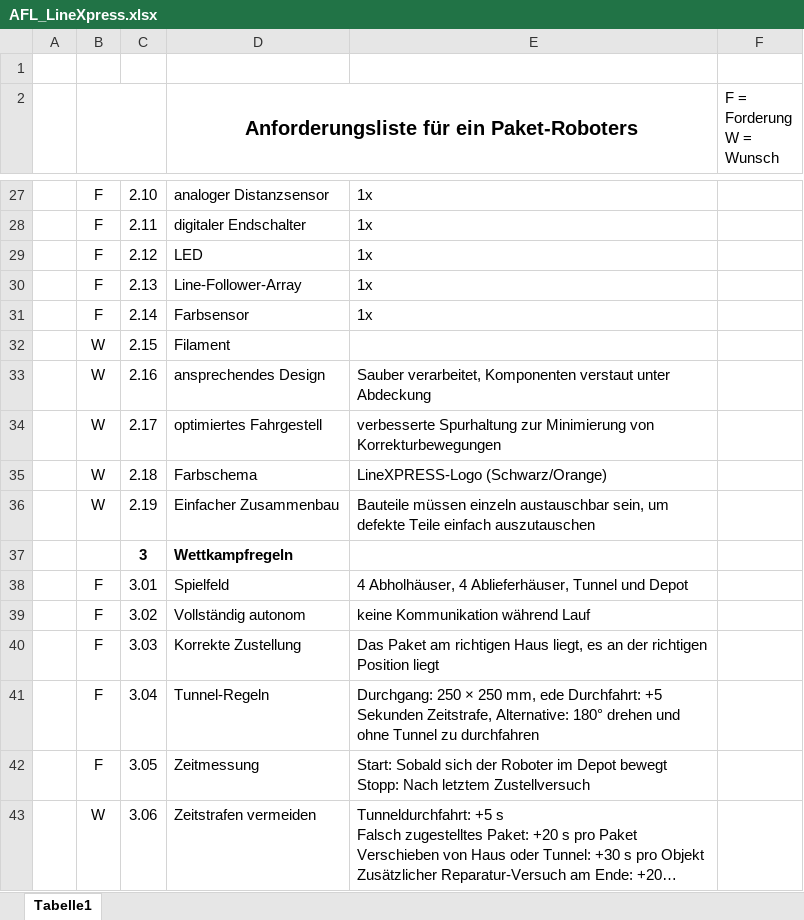
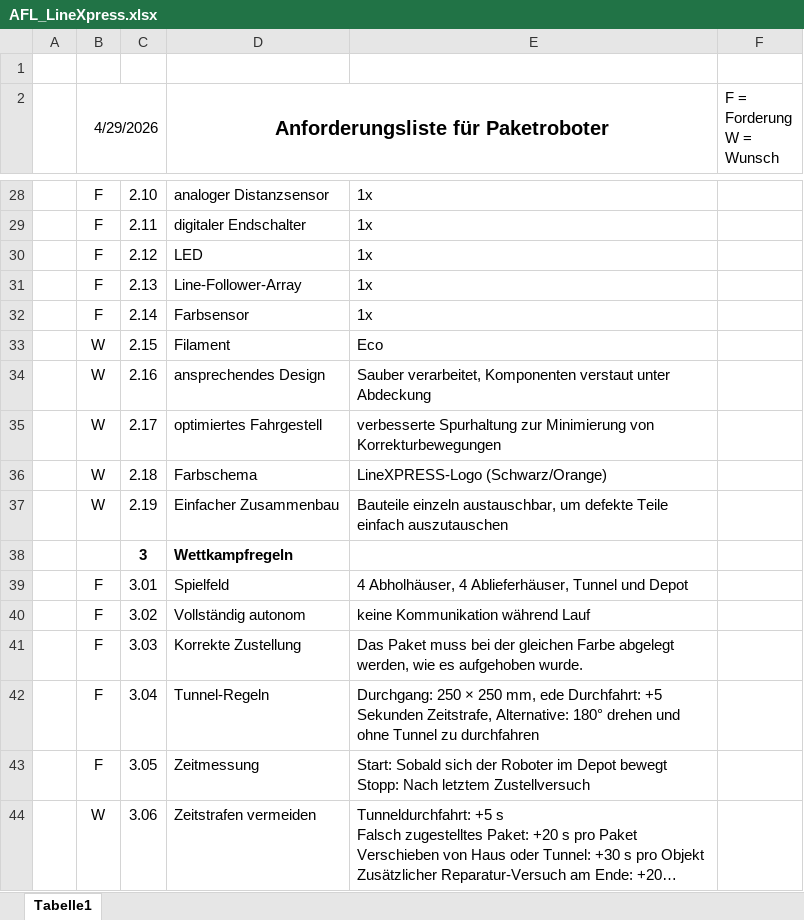
Before and after one commit to kaeptnegli/systems_engineering_pm2_documentation, an Excel workbook: Anforderungsliste/AFL_LineXpress.xlsx, sheet Tabelle1, drawn as a sheet; only a part is shown, gaps mark what is left out; long unchanged cells end in …; values as stored, in another font and other column widths than the file's, no borders; addresses are those after the commit; the diff covers the shown part only; the diff names each change by its address in the sheet, - before the commit and + after, or states it on an @@ line.

```diff
--- a/Anforderungsliste/AFL_LineXpress.xlsx (sheet Tabelle1)
+++ b/Anforderungsliste/AFL_LineXpress.xlsx (sheet Tabelle1)
-B2: (empty)
+B2: 4/29/2026
-D2: Anforderungsliste für ein Paket-Roboters
+D2: Anforderungsliste für Paketroboter
-E33: (empty)
+E33: Eco
-E37: Bauteile müssen einzeln austauschbar sein, um defekte…
+E37: Bauteile einzeln austauschbar, um defekte…
-E41: Das Paket am richtigen Haus liegt, es an der richtigen Position liegt
+E41: Das Paket muss bei der gleichen Farbe abgelegt werden, wie es aufgehoben wurde.
```
Also changed, not shown: 1 added row and 13 edited cells elsewhere in this sheet.
